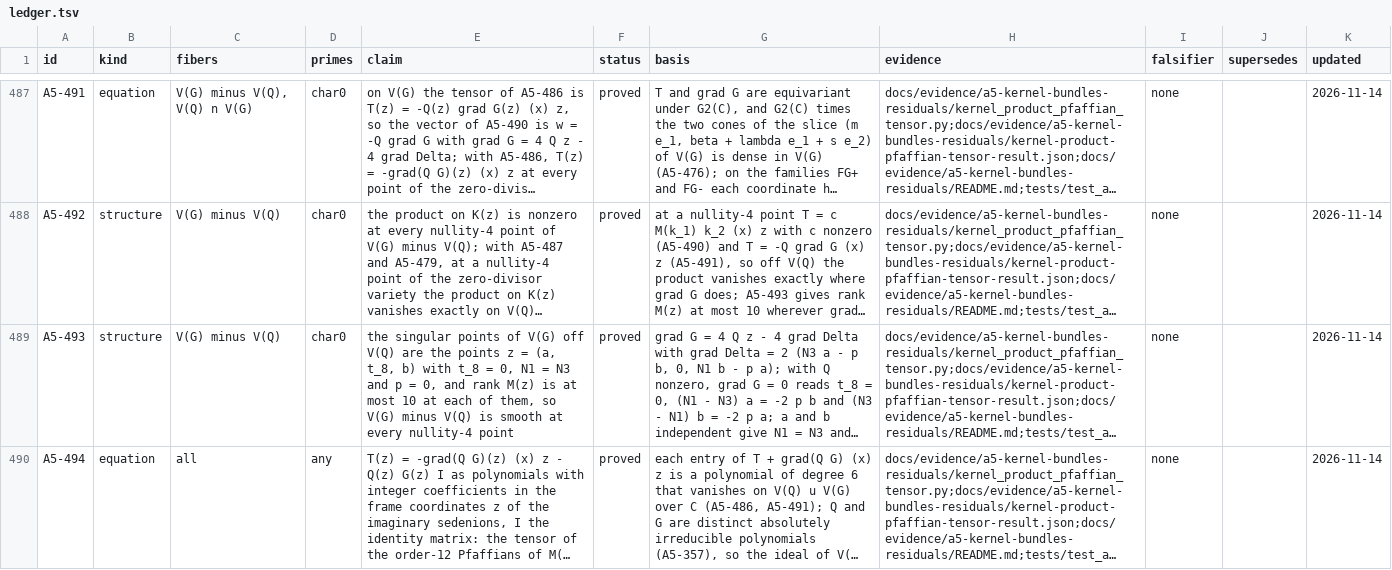
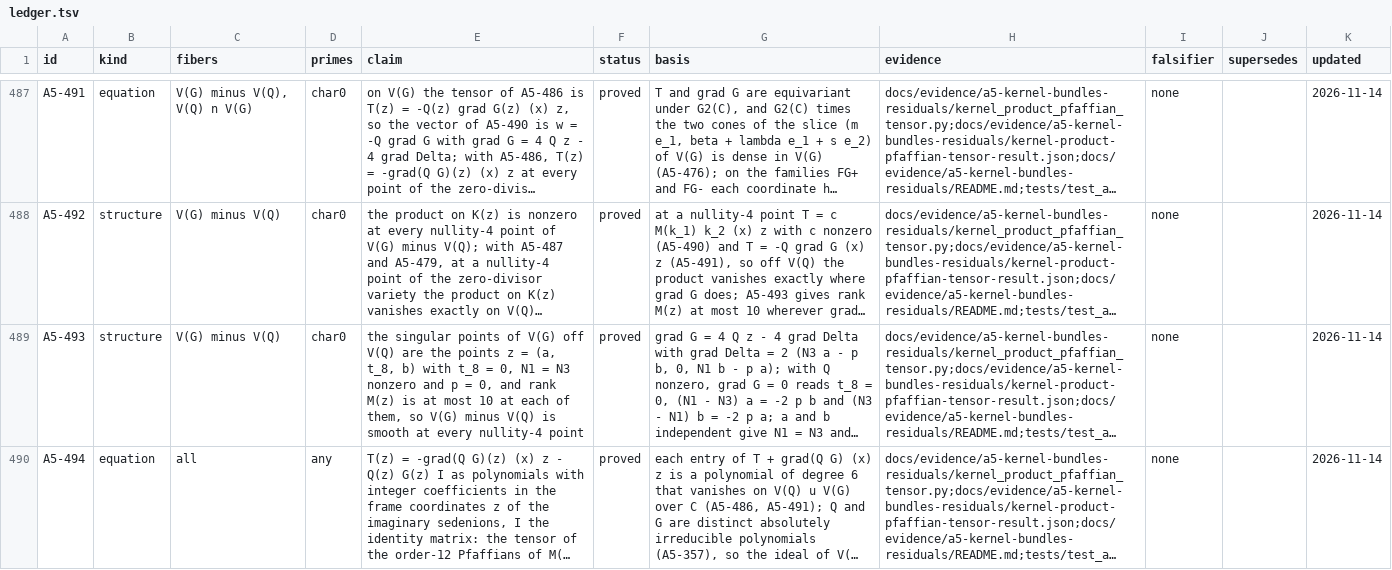
Before and after one commit to Oichkatzelesfrettschen/gororoba-quantum, a TSV file: docs/evidence/a5-exceptional-fibers/ledger.tsv, drawn as a sheet; only a part is shown, gaps mark what is left out; long unchanged cells end in …; the diff covers the shown part only; the diff names each change by its address in the sheet, - before the commit and + after, or states it on an @@ line.

```diff
--- a/docs/evidence/a5-exceptional-fibers/ledger.tsv
+++ b/docs/evidence/a5-exceptional-fibers/ledger.tsv
-E489 (claim): …= N3 and p…
+E489 (claim): …= N3 nonzero and p…
```
Also changed, not shown: 3 edited cells elsewhere in this file, 4 other files.
